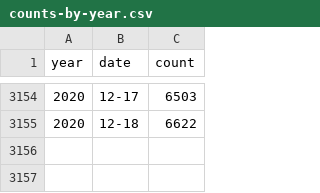
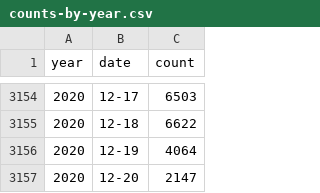
Before and after one commit to nicograef/wiwili, a CSV file: public/data/counts-by-year.csv, drawn as a sheet; only a part is shown, gaps mark what is left out; the diff names each change by its address in the sheet, - before the commit and + after, or states it on an @@ line.

Commit message:
updated data

```diff
--- a/public/data/counts-by-year.csv
+++ b/public/data/counts-by-year.csv
+row 3156: 2020 | 12-19 | 4064
+row 3157: 2020 | 12-20 | 2147
```
